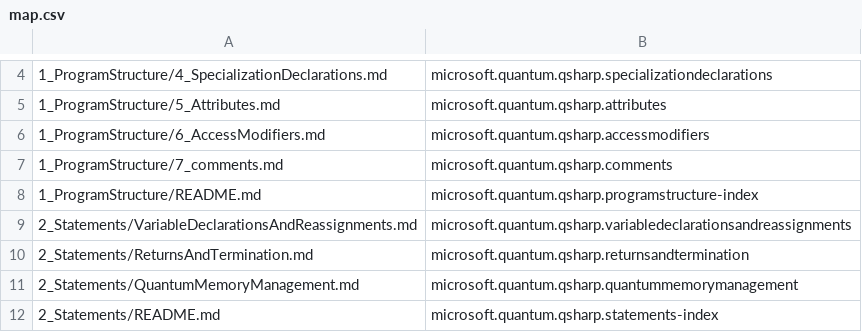
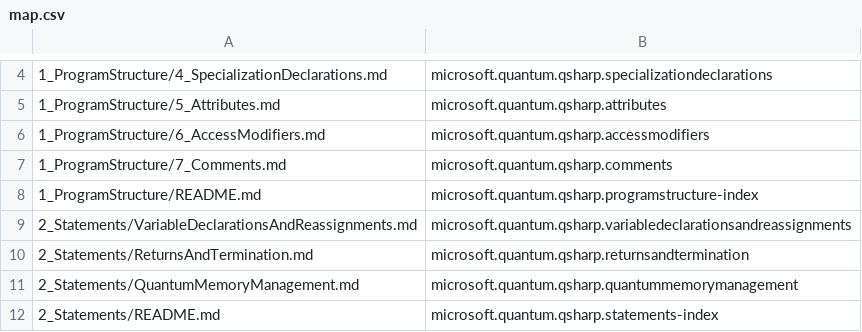
Before and after one commit to geduardo/testing-github-actions, a CSV file: sync-script/map.csv, drawn as a sheet; only a part is shown, gaps mark what is left out.

Commit message:
Update map.csv

```diff
--- a/sync-script/map.csv
+++ b/sync-script/map.csv
@@ -6,3 +6,3 @@
 1_ProgramStructure/6_AccessModifiers.md,microsoft.quantum.qsharp.accessmodifiers
-1_ProgramStructure/7_comments.md,microsoft.quantum.qsharp.comments
+1_ProgramStructure/7_Comments.md,microsoft.quantum.qsharp.comments
 1_ProgramStructure/README.md,microsoft.quantum.qsharp.programstructure-index
```
